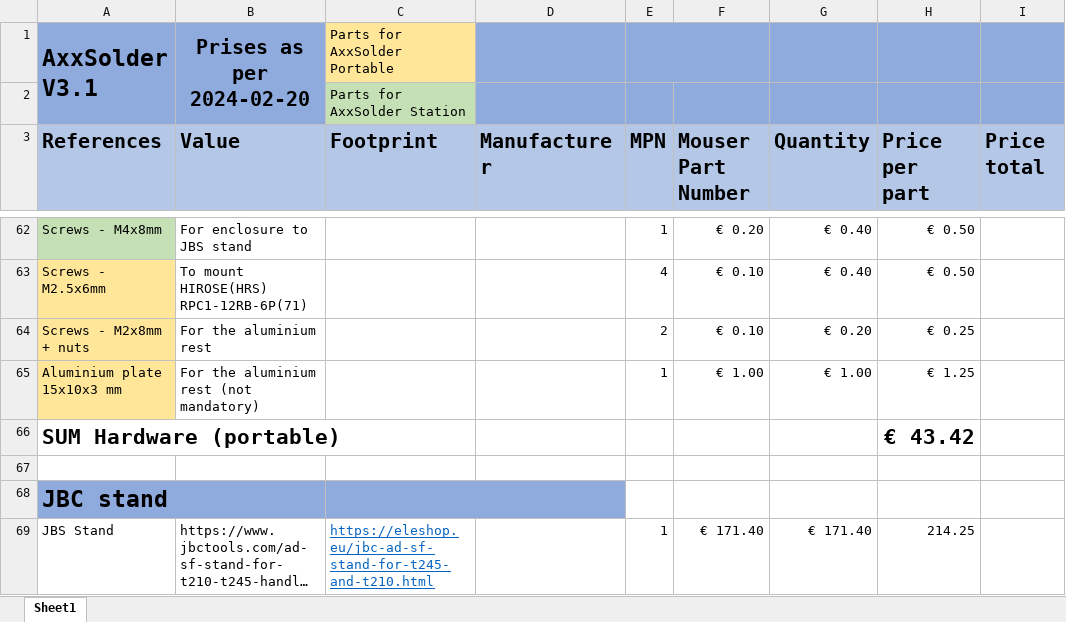
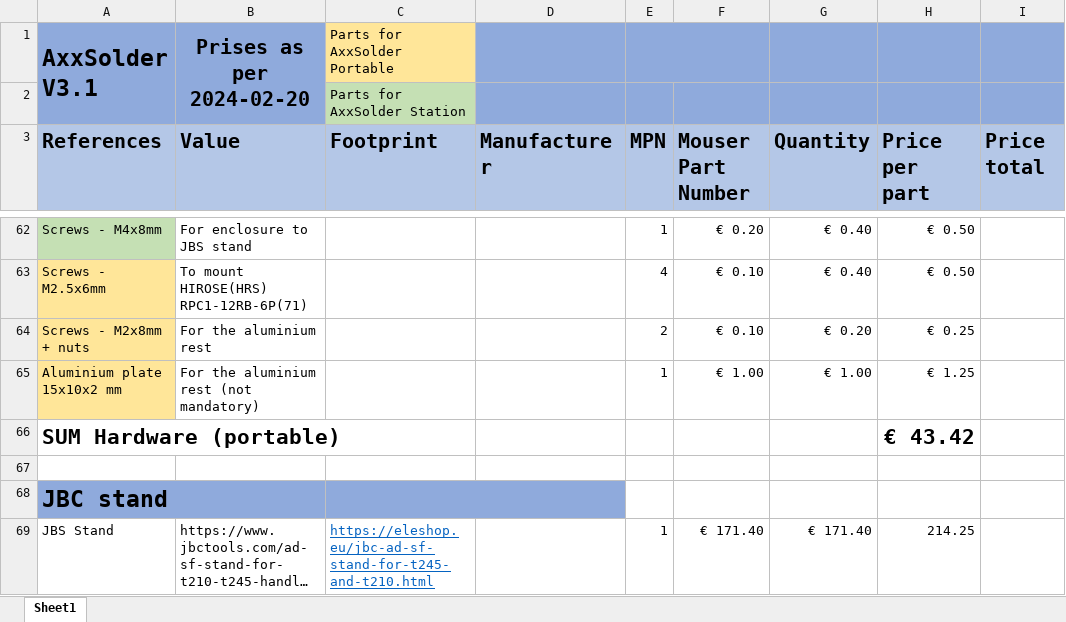
Before and after one commit to AxxAxx/AxxSolder, an Excel workbook: AxxSolder_hardware/bom/BOM_AxxSolder_V3_1.xlsx, sheet Sheet1, drawn as a sheet; only a part is shown, gaps mark what is left out; long unchanged cells end in …; values as stored, in another font and other column widths than the file's, no borders; the diff names each change by its address in the sheet, - before the commit and + after, or states it on an @@ line.

Commit message:
update rest alu-plate thickness to 2 mm.

```diff
--- a/AxxSolder_hardware/bom/BOM_AxxSolder_V3_1.xlsx (sheet Sheet1)
+++ b/AxxSolder_hardware/bom/BOM_AxxSolder_V3_1.xlsx (sheet Sheet1)
-A65 (References): Aluminium plate 15x10x3 mm
+A65 (References): Aluminium plate 15x10x2 mm
```
